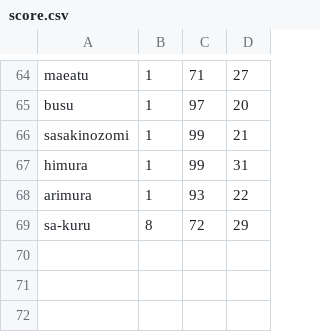
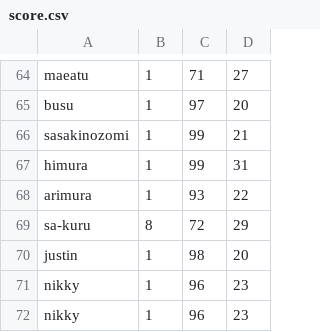
Before and after one commit to okn3/Practice_MachineLeaning, a CSV file: ml_my/score.csv, drawn as a sheet; only a part is shown, gaps mark what is left out.

```diff
--- a/ml_my/score.csv
+++ b/ml_my/score.csv
@@ -69 +69,4 @@ arimura,1,93,22
 sa-kuru,8,72,29
+justin,1,98,20
+nikky,1,96,23
+nikky,1,96,23
```
Also changed, not shown: ml_my/miss.csv, 7 other files.
